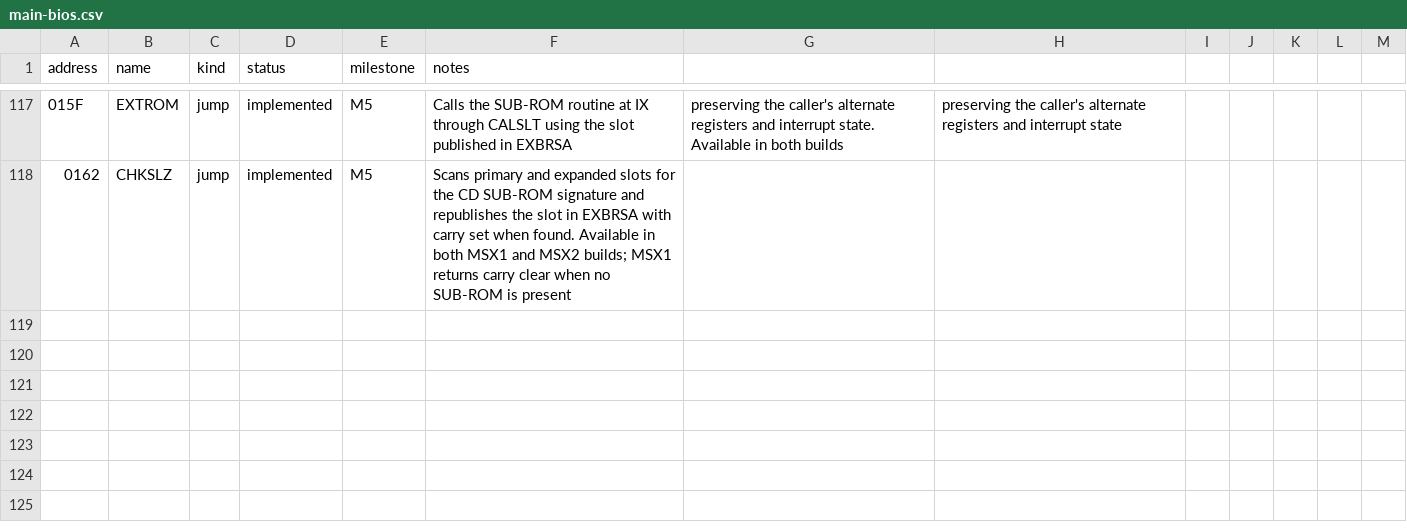
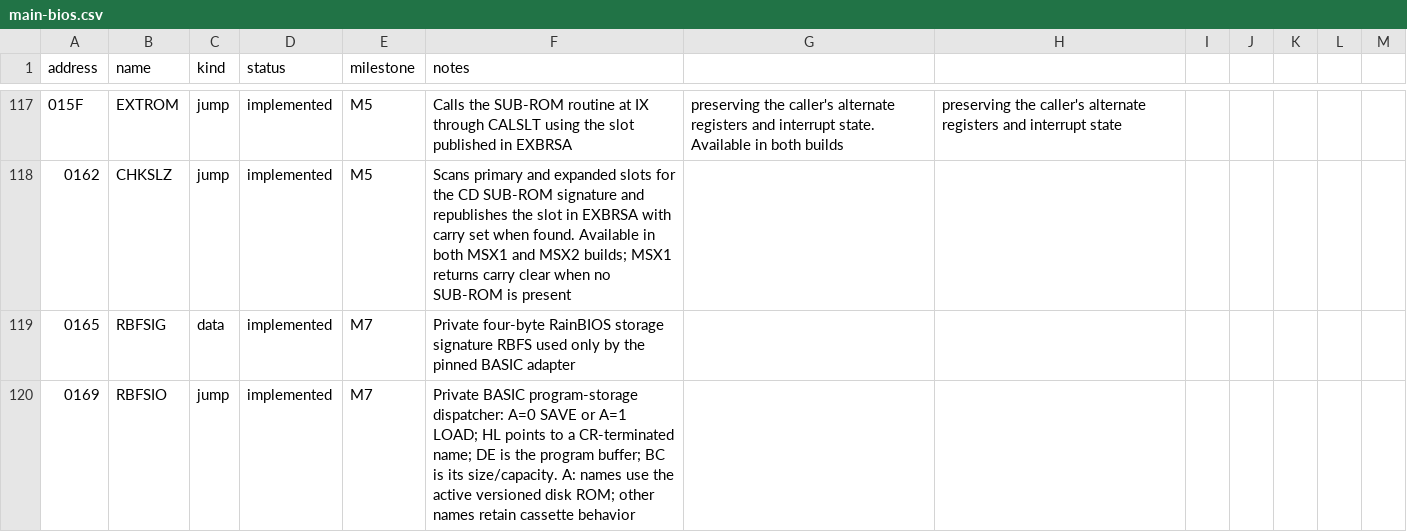
Before and after one commit to salvogendut/rainbios, a CSV file: docs/abi/main-bios.csv, drawn as a sheet; only a part is shown, gaps mark what is left out.

Commit message:
Add persistent BASIC floppy storage

```diff
--- a/docs/abi/main-bios.csv
+++ b/docs/abi/main-bios.csv
@@ -118 +118,3 @@ address,name,kind,status,milestone,notes
 0162,CHKSLZ,jump,implemented,M5,Scans primary and expanded slots for the CD SUB-ROM signature and republishes the slot in EXBRSA with carry set when found. Available in both MSX1 and MSX2 builds; MSX1 returns carry clear when no SUB-ROM is present
+0165,RBFSIG,data,implemented,M7,Private four-byte RainBIOS storage signature RBFS used only by the pinned BASIC adapter
+0169,RBFSIO,jump,implemented,M7,Private BASIC program-storage dispatcher: A=0 SAVE or A=1 LOAD; HL points to a CR-terminated name; DE is the program buffer; BC is its size/capacity. A: names use the active versioned disk ROM; other names retain cassette behavior
```
Also changed, not shown: 59 other files.
